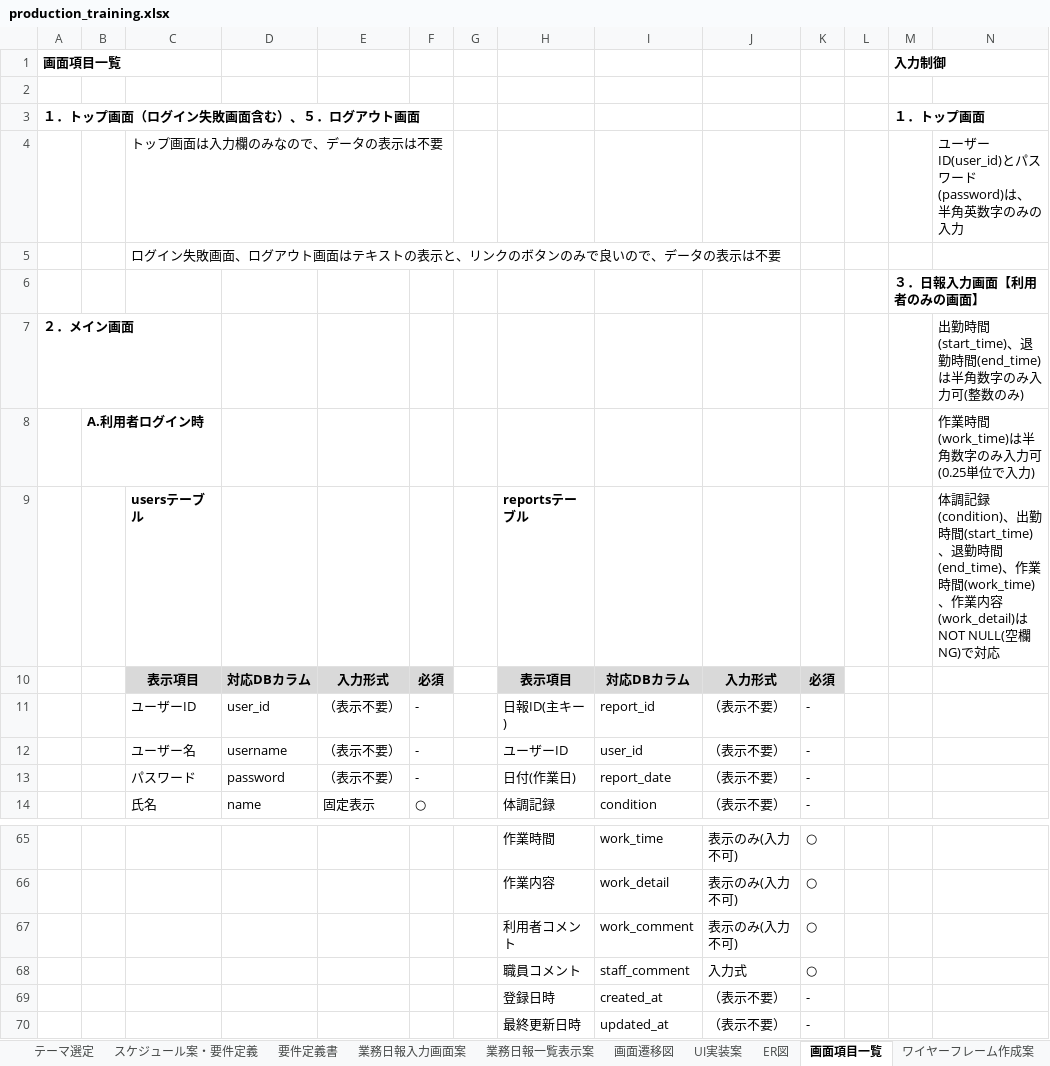
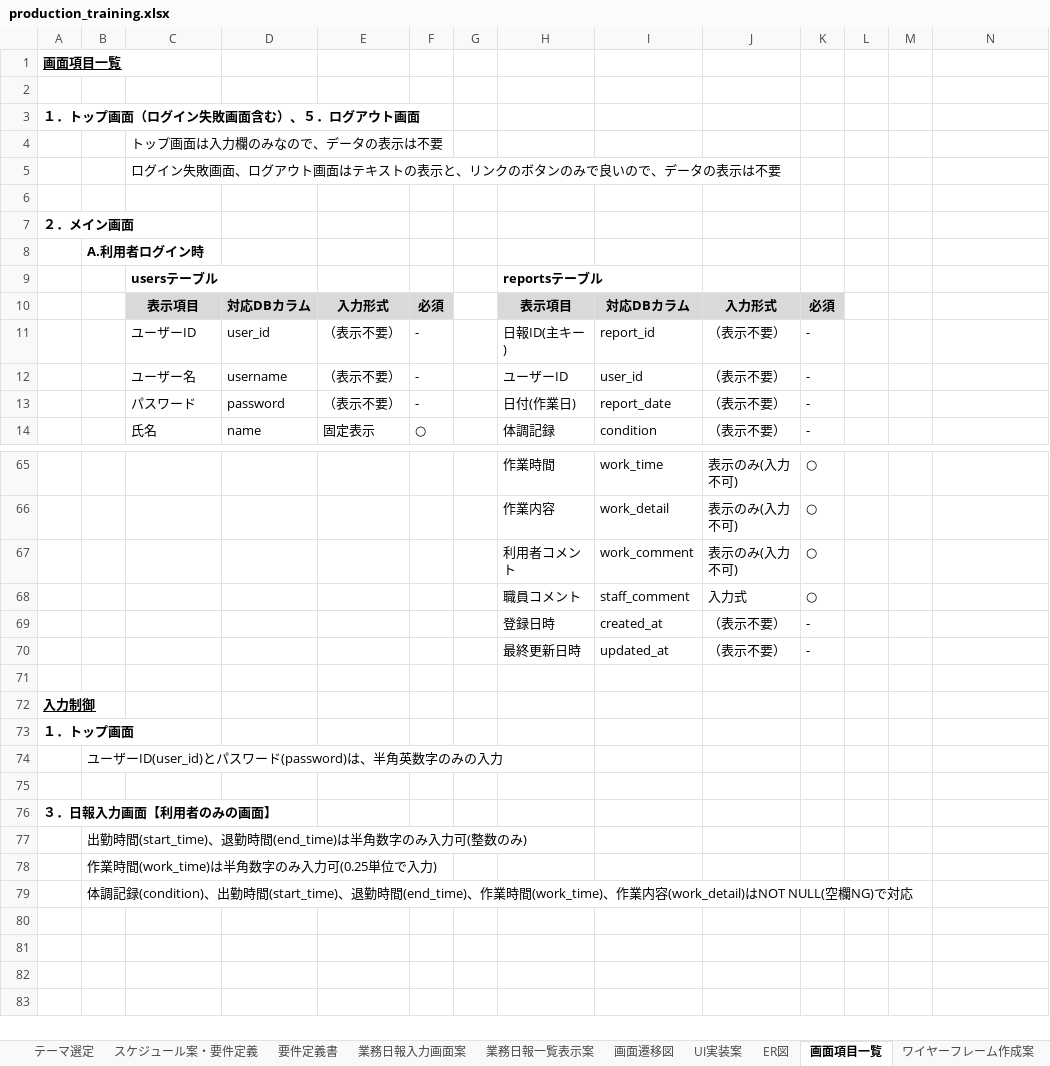
Before and after one commit to Tok8111/production_training, an Excel workbook: production_training.xlsx, sheet 画面項目一覧, drawn as a sheet; only a part is shown, gaps mark what is left out; values as stored, in another font and other column widths than the file's, no borders; charts and pictures not drawn; the diff names each change by its address in the sheet, - before the commit and + after, or states it on an @@ line.

```diff
--- a/production_training.xlsx (sheet 画面項目一覧)
+++ b/production_training.xlsx (sheet 画面項目一覧)
-A1 underline: off
+A1 underline: on
-M1: 入力制御
+M1: (empty)
-M3: １．トップ画面
+M3: (empty)
-N4: ユーザーID(user_id)とパスワード(password)は、半角英数字のみの入力
+N4: (empty)
-M6: ３．日報入力画面【利用者のみの画面】
+M6: (empty)
-N7: 出勤時間(start_time)、退勤時間(end_time)は半角数字のみ入力可(整数のみ)
+N7: (empty)
-N8: 作業時間(work_time)は半角数字のみ入力可(0.25単位で入力)
+N8: (empty)
-N9: 体調記録(condition)、出勤時間(start_time)、退勤時間(end_time)、作業時間(work_time)、作業内容(work_detail)はNOT NULL(空欄NG)で対応
+N9: (empty)
+row 71: (empty)
+row 72: 入力制御
+row 73: １．トップ画面
+row 74:  | ユーザーID(user_id)とパスワード(password)は、半角英数字のみの入力
+row 75: (empty)
+row 76: ３．日報入力画面【利用者のみの画面】
+row 77:  | 出勤時間(start_time)、退勤時間(end_time)は半角数字のみ入力可(整数のみ)
+row 78:  | 作業時間(work_time)は半角数字のみ入力可(0.25単位で入力)
+row 79:  | 体調記録(condition)、出勤時間(start_time)、退勤時間(end_time)、作業時間(work_time)、作業内容(work_detail)はNOT NULL(空欄NG)で対応
```
Also changed, not shown: sheet 画面詳細設計ドラフト, sheet 業務日報一覧表示案, other sheet tabs, charts or pictures.
